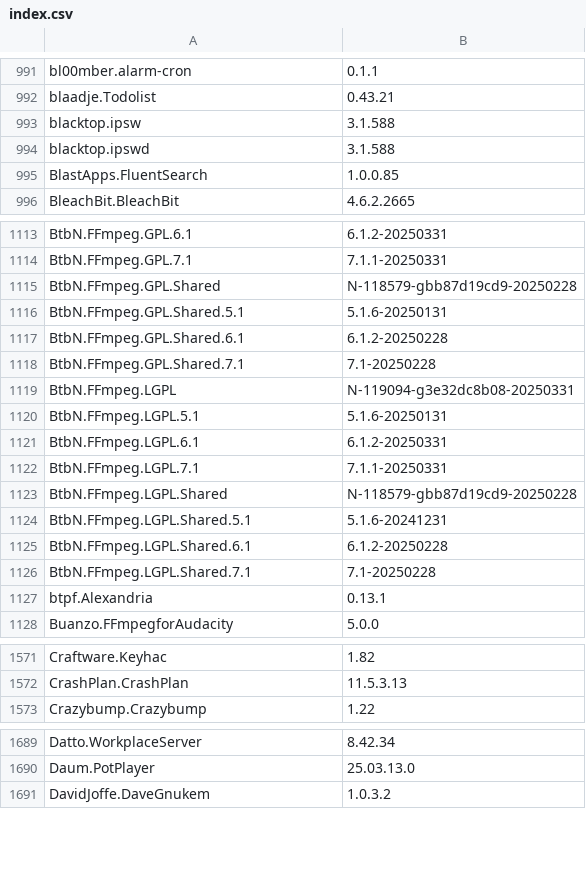
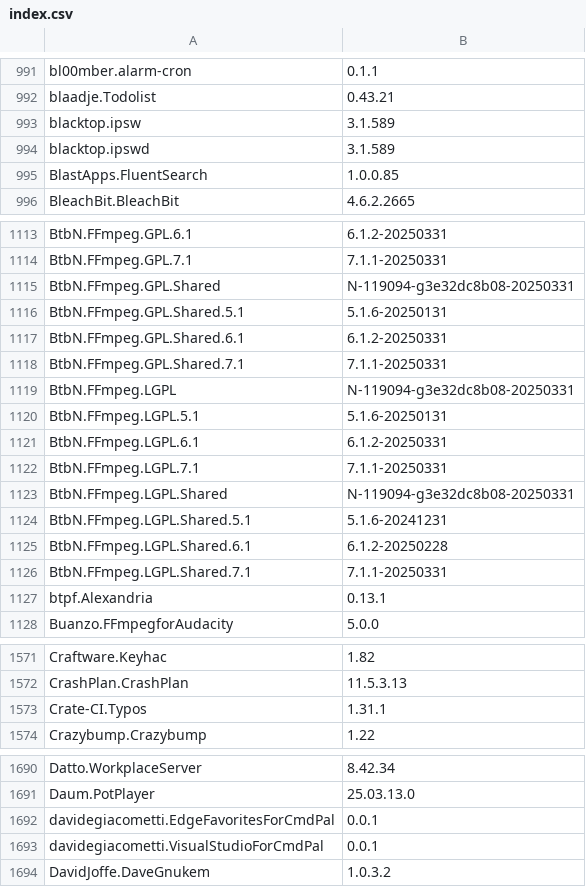
Before and after one commit to svrooij/winget-pkgs-index, a CSV file: index.csv, drawn as a sheet; only a part is shown, gaps mark what is left out; the diff covers the shown part only.

```diff
--- a/index.csv
+++ b/index.csv
@@ -992,4 +992,4 @@
 "blaadje.Todolist","0.43.21"
-"blacktop.ipsw","3.1.588"
-"blacktop.ipswd","3.1.588"
+"blacktop.ipsw","3.1.589"
+"blacktop.ipswd","3.1.589"
 "BlastApps.FluentSearch","1.0.0.85"
@@ -1114,6 +1114,6 @@
 "BtbN.FFmpeg.GPL.7.1","7.1.1-20250331"
-"BtbN.FFmpeg.GPL.Shared","N-118579-gbb87d19cd9-20250228"
+"BtbN.FFmpeg.GPL.Shared","N-119094-g3e32dc8b08-20250331"
 "BtbN.FFmpeg.GPL.Shared.5.1","5.1.6-20250131"
-"BtbN.FFmpeg.GPL.Shared.6.1","6.1.2-20250228"
-"BtbN.FFmpeg.GPL.Shared.7.1","7.1-20250228"
+"BtbN.FFmpeg.GPL.Shared.6.1","6.1.2-20250331"
+"BtbN.FFmpeg.GPL.Shared.7.1","7.1.1-20250331"
 "BtbN.FFmpeg.LGPL","N-119094-g3e32dc8b08-20250331"
@@ -1122,6 +1122,6 @@
 "BtbN.FFmpeg.LGPL.7.1","7.1.1-20250331"
-"BtbN.FFmpeg.LGPL.Shared","N-118579-gbb87d19cd9-20250228"
+"BtbN.FFmpeg.LGPL.Shared","N-119094-g3e32dc8b08-20250331"
 "BtbN.FFmpeg.LGPL.Shared.5.1","5.1.6-20241231"
 "BtbN.FFmpeg.LGPL.Shared.6.1","6.1.2-20250228"
-"BtbN.FFmpeg.LGPL.Shared.7.1","7.1-20250228"
+"BtbN.FFmpeg.LGPL.Shared.7.1","7.1.1-20250331"
 "btpf.Alexandria","0.13.1"
@@ -1572,2 +1572,3 @@
 "CrashPlan.CrashPlan","11.5.3.13"
+"Crate-CI.Typos","1.31.1"
 "Crazybump.Crazybump","1.22"
@@ -1690,2 +1691,4 @@
 "Daum.PotPlayer","25.03.13.0"
+"davidegiacometti.EdgeFavoritesForCmdPal","0.0.1"
+"davidegiacometti.VisualStudioForCmdPal","0.0.1"
 "DavidJoffe.DaveGnukem","1.0.3.2"
```
Also changed, not shown: 4 added rows, 1 removed row and 25 edited cells elsewhere in this file, index.v2.csv, 2 other files.
